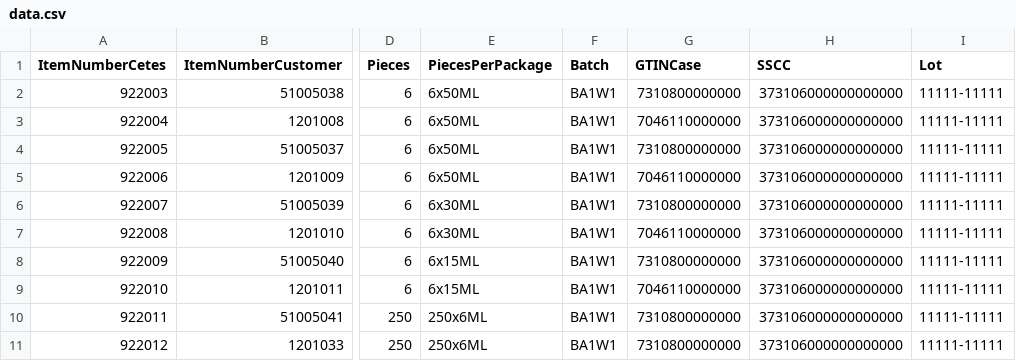
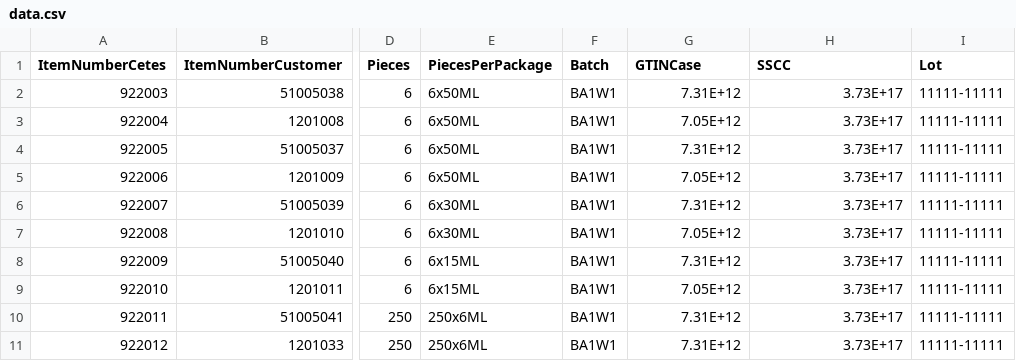
Before and after one commit to m-baryla/TempToFileZPL, a CSV file: bin/Debug/Label_csv_data/data.csv, drawn as a sheet; only a part is shown, gaps mark what is left out; the diff names each change by its address in the sheet, - before the commit and + after, or states it on an @@ line.

```diff
--- a/bin/Debug/Label_csv_data/data.csv
+++ b/bin/Debug/Label_csv_data/data.csv
-G2 (GTINCase): 7310800000000
+G2 (GTINCase): 7.31E+12
-H2:H11 (SSCC): 373106000000000000
+H2:H11 (SSCC): 3.73E+17
-G3 (GTINCase): 7046110000000
+G3 (GTINCase): 7.05E+12
-G4 (GTINCase): 7310800000000
+G4 (GTINCase): 7.31E+12
-G5 (GTINCase): 7046110000000
+G5 (GTINCase): 7.05E+12
-G6 (GTINCase): 7310800000000
+G6 (GTINCase): 7.31E+12
-G7 (GTINCase): 7046110000000
+G7 (GTINCase): 7.05E+12
-G8 (GTINCase): 7310800000000
+G8 (GTINCase): 7.31E+12
-G9 (GTINCase): 7046110000000
+G9 (GTINCase): 7.05E+12
-G10:G11 (GTINCase): 7310800000000
+G10:G11 (GTINCase): 7.31E+12
```
Also changed, not shown: 49 other files.
